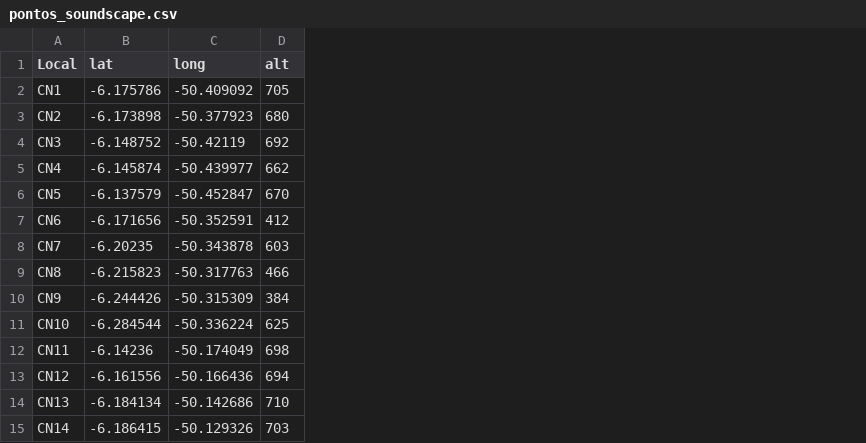
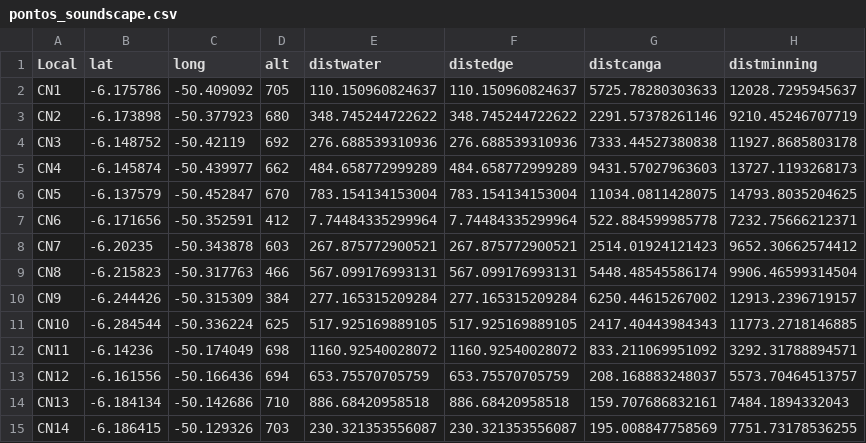
Before and after one commit to miralaba/soundscape_carajas, a CSV file: data/pontos_soundscape.csv, drawn as a sheet; the diff names each change by its address in the sheet, - before the commit and + after, or states it on an @@ line.

Commit message:
updated study site environmental information (i.e., distance to water, distance to forest block edge, distance to outcrop roccks body - "canga", and distance to minning activity)

```diff
--- a/data/pontos_soundscape.csv
+++ b/data/pontos_soundscape.csv
+column E (distwater), rows 2-15: 110.150960824637 | 348.745244722622 | 276.688539310936 | 484.658772999289 | 783.154134153004 | 7.74484335299964 | 267.875772900521 | 567.099176993131 | 277.165315209284 | 517.925169889105 | 1160.92540028072 | 653.75570705759 | 886.68420958518 | 230.321353556087
+column F (distedge), rows 2-15: 110.150960824637 | 348.745244722622 | 276.688539310936 | 484.658772999289 | 783.154134153004 | 7.74484335299964 | 267.875772900521 | 567.099176993131 | 277.165315209284 | 517.925169889105 | 1160.92540028072 | 653.75570705759 | 886.68420958518 | 230.321353556087
+column G (distcanga), rows 2-15: 5725.78280303633 | 2291.57378261146 | 7333.44527380838 | 9431.57027963603 | 11034.0811428075 | 522.884599985778 | 2514.01924121423 | 5448.48545586174 | 6250.44615267002 | 2417.40443984343 | 833.211069951092 | 208.168883248037 | 159.707686832161 | 195.008847758569
+column H (distminning), rows 2-15: 12028.7295945637 | 9210.45246707719 | 11927.8685803178 | 13727.1193268173 | 14793.8035204625 | 7232.75666212371 | 9652.30662574412 | 9906.46599314504 | 12913.2396719157 | 11773.2718146885 | 3292.31788894571 | 5573.70464513757 | 7484.1894332043 | 7751.73178536255
```
